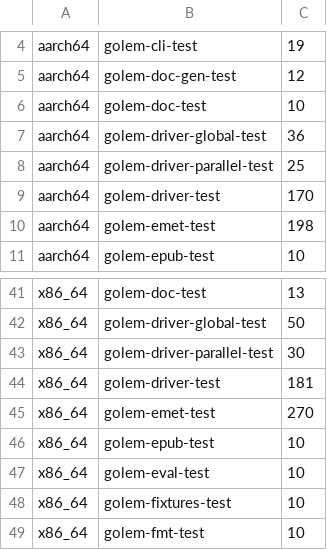
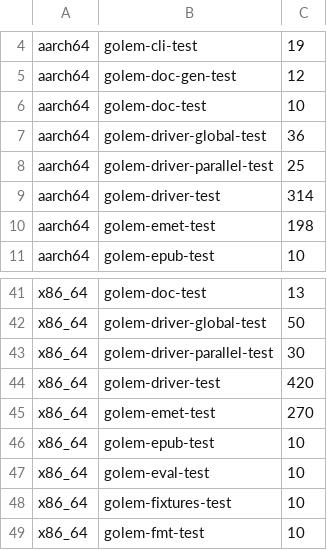
Before and after one commit to tett23/golem, a TSV file: scripts/ci/suite-limits.tsv, drawn as a sheet; only a part is shown, gaps mark what is left out.

```diff
--- a/scripts/ci/suite-limits.tsv
+++ b/scripts/ci/suite-limits.tsv
@@ -8,3 +8,3 @@ aarch64	golem-driver-global-test	36
 aarch64	golem-driver-parallel-test	25
-aarch64	golem-driver-test	170
+aarch64	golem-driver-test	314
 aarch64	golem-emet-test	198
@@ -43,3 +43,3 @@ x86_64	golem-driver-global-test	50
 x86_64	golem-driver-parallel-test	30
-x86_64	golem-driver-test	181
+x86_64	golem-driver-test	420
 x86_64	golem-emet-test	270
```
Also changed, not shown: 3 other files.
